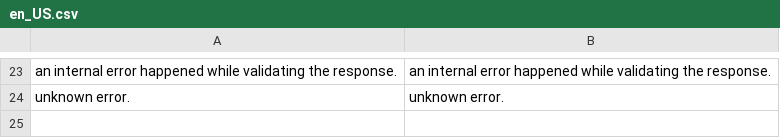
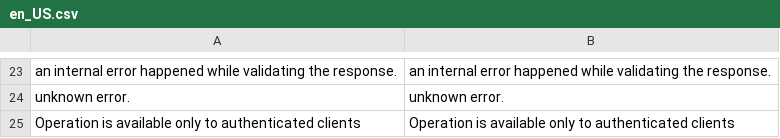
Before and after one commit to Pixel-Open/magento-cloudflare-turnstile, a CSV file: i18n/en_US.csv, drawn as a sheet; only a part is shown, gaps mark what is left out; the diff names each change by its address in the sheet, - before the commit and + after, or states it on an @@ line.

```diff
--- a/i18n/en_US.csv
+++ b/i18n/en_US.csv
+row 25: Operation is available only to authenticated clients | Operation is available only to authenticated clients
```
Also changed, not shown: i18n/fr_FR.csv, 17 other files.
